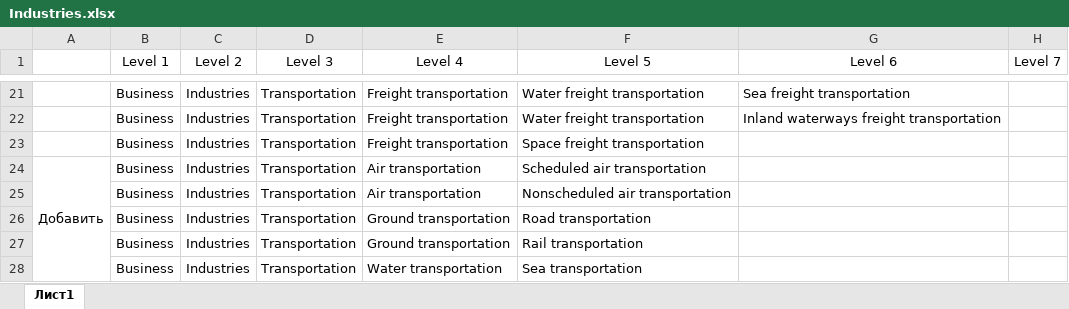
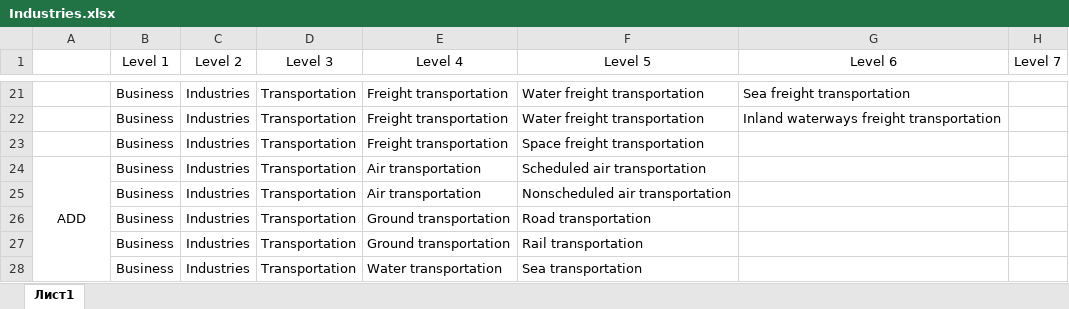
Before and after one commit to VovoZozo/Classifiers, an Excel workbook: business/Industries/Industries.xlsx, sheet Лист1, drawn as a sheet; only a part is shown, gaps mark what is left out; values as stored, in another font and other column widths than the file's, no borders; the diff names each change by its address in the sheet, - before the commit and + after, or states it on an @@ line.

Commit message:
добавить - add

```diff
--- a/business/Industries/Industries.xlsx (sheet Лист1)
+++ b/business/Industries/Industries.xlsx (sheet Лист1)
-A24: Добавить
+A24: ADD
```
Also changed, not shown: 2 other files.
